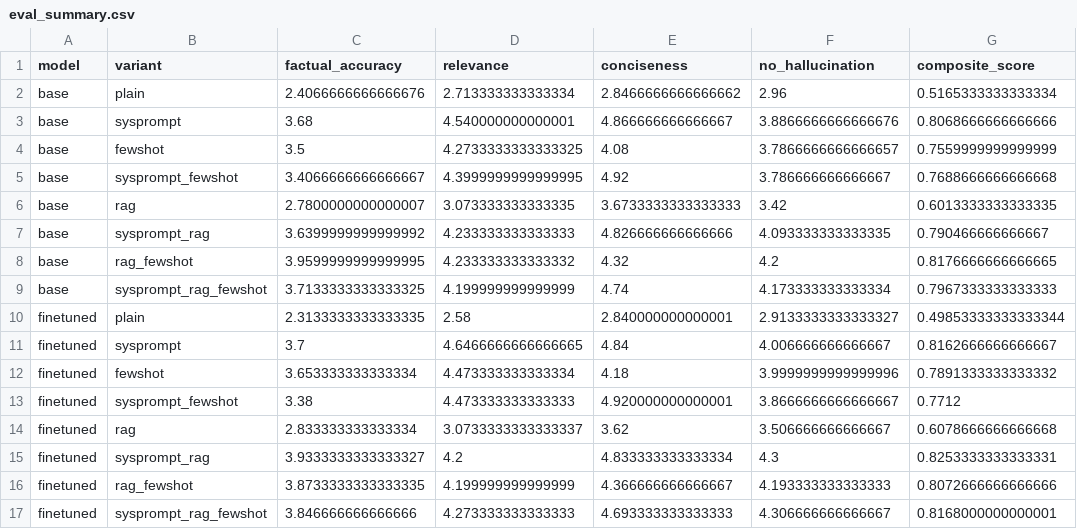
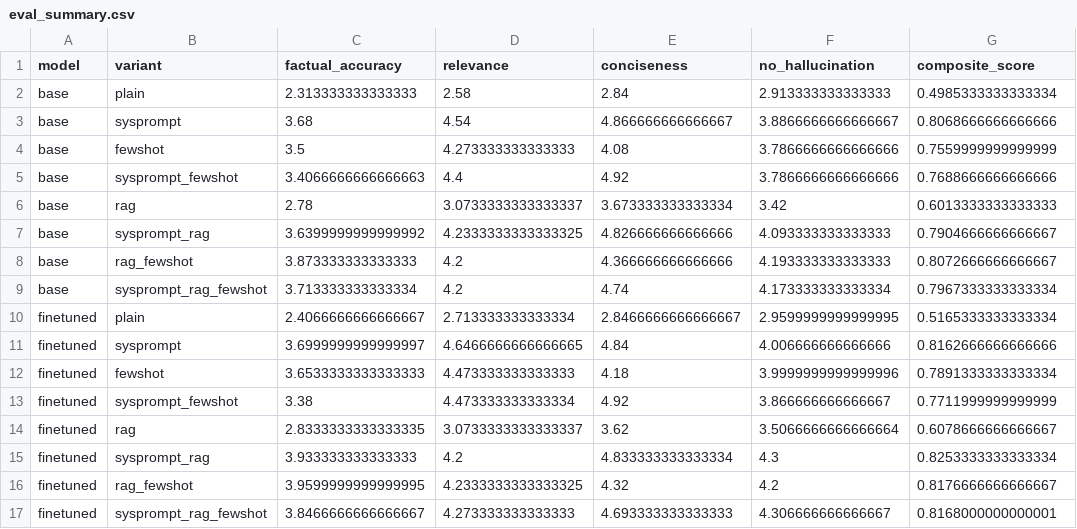
Before and after one commit to iszee/llm-student-query-comparison, a CSV file: fine-tuning/gemma3-12b-grpo/results/eval_summary.csv, drawn as a sheet.

```diff
--- a/fine-tuning/gemma3-12b-grpo/results/eval_summary.csv
+++ b/fine-tuning/gemma3-12b-grpo/results/eval_summary.csv
@@ -1,17 +1,17 @@
 model,variant,factual_accuracy,relevance,conciseness,no_hallucination,composite_score
-base,plain,2.4066666666666676,2.713333333333334,2.8466666666666662,2.96,0.5165333333333334
-base,sysprompt,3.68,4.540000000000001,4.866666666666667,3.8866666666666676,0.8068666666666666
-base,fewshot,3.5,4.2733333333333325,4.08,3.7866666666666657,0.7559999999999999
-base,sysprompt_fewshot,3.4066666666666667,4.3999999999999995,4.92,3.786666666666667,0.7688666666666668
-base,rag,2.7800000000000007,3.073333333333335,3.6733333333333333,3.42,0.6013333333333335
-base,sysprompt_rag,3.6399999999999992,4.233333333333333,4.826666666666666,4.093333333333335,0.790466666666667
-base,rag_fewshot,3.9599999999999995,4.233333333333332,4.32,4.2,0.8176666666666665
-base,sysprompt_rag_fewshot,3.7133333333333325,4.199999999999999,4.74,4.173333333333334,0.7967333333333333
-finetuned,plain,2.3133333333333335,2.58,2.840000000000001,2.9133333333333327,0.49853333333333344
-finetuned,sysprompt,3.7,4.6466666666666665,4.84,4.006666666666667,0.8162666666666667
-finetuned,fewshot,3.653333333333334,4.473333333333334,4.18,3.9999999999999996,0.7891333333333332
-finetuned,sysprompt_fewshot,3.38,4.473333333333333,4.920000000000001,3.8666666666666667,0.7712
-finetuned,rag,2.833333333333334,3.0733333333333337,3.62,3.506666666666667,0.6078666666666668
-finetuned,sysprompt_rag,3.9333333333333327,4.2,4.833333333333334,4.3,0.8253333333333331
-finetuned,rag_fewshot,3.8733333333333335,4.199999999999999,4.366666666666667,4.193333333333333,0.8072666666666666
-finetuned,sysprompt_rag_fewshot,3.846666666666666,4.273333333333333,4.693333333333333,4.306666666666667,0.8168000000000001
+base,plain,2.313333333333333,2.58,2.84,2.913333333333333,0.4985333333333334
+base,sysprompt,3.68,4.54,4.866666666666667,3.8866666666666667,0.8068666666666666
+base,fewshot,3.5,4.273333333333333,4.08,3.7866666666666666,0.7559999999999999
+base,sysprompt_fewshot,3.4066666666666663,4.4,4.92,3.7866666666666666,0.7688666666666666
+base,rag,2.78,3.0733333333333337,3.673333333333334,3.42,0.6013333333333333
+base,sysprompt_rag,3.6399999999999992,4.2333333333333325,4.826666666666666,4.093333333333333,0.7904666666666667
+base,rag_fewshot,3.873333333333333,4.2,4.366666666666666,4.193333333333333,0.8072666666666667
+base,sysprompt_rag_fewshot,3.713333333333334,4.2,4.74,4.173333333333334,0.7967333333333334
+finetuned,plain,2.4066666666666667,2.713333333333334,2.8466666666666667,2.9599999999999995,0.5165333333333334
+finetuned,sysprompt,3.6999999999999997,4.6466666666666665,4.84,4.006666666666666,0.8162666666666666
+finetuned,fewshot,3.6533333333333333,4.473333333333333,4.18,3.9999999999999996,0.7891333333333334
+finetuned,sysprompt_fewshot,3.38,4.473333333333334,4.92,3.866666666666667,0.7711999999999999
+finetuned,rag,2.8333333333333335,3.0733333333333337,3.62,3.5066666666666664,0.6078666666666667
+finetuned,sysprompt_rag,3.933333333333333,4.2,4.833333333333334,4.3,0.8253333333333334
+finetuned,rag_fewshot,3.9599999999999995,4.2333333333333325,4.32,4.2,0.8176666666666667
+finetuned,sysprompt_rag_fewshot,3.8466666666666667,4.273333333333333,4.693333333333333,4.306666666666667,0.8168000000000001
```
Also changed, not shown: fine-tuning/gemma3-12b-grpo/results/eval_finetuned_rag_fewshot.csv, fine-tuning/mistral-nemo-12b-grpo/results/eval_base_fewshot.csv, 15 other files.
